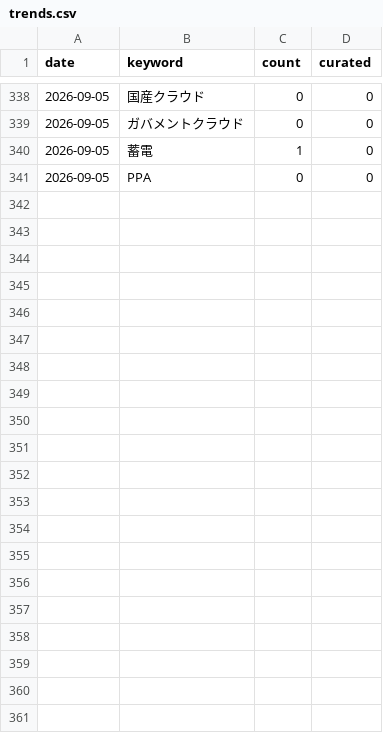
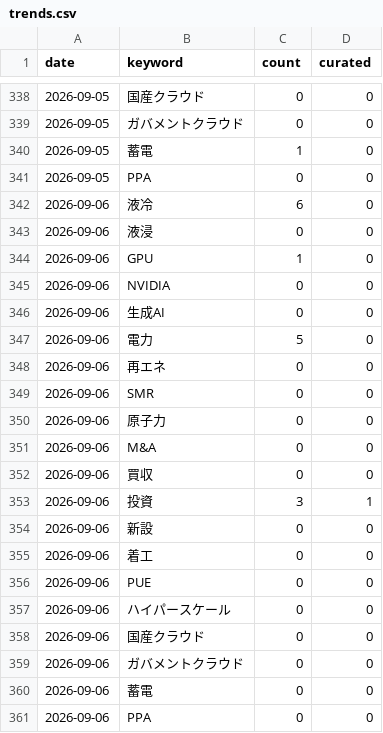
Before and after one commit to kobagunnsou-eng/dc-trend-jp, a CSV file: tools/news-collector/data/trends.csv, drawn as a sheet; only a part is shown, gaps mark what is left out.

```diff
--- a/tools/news-collector/data/trends.csv
+++ b/tools/news-collector/data/trends.csv
@@ -341 +341,21 @@ date,keyword,count,curated
 2026-09-05,PPA,0,0
+2026-09-06,液冷,6,0
+2026-09-06,液浸,0,0
+2026-09-06,GPU,1,0
+2026-09-06,NVIDIA,0,0
+2026-09-06,生成AI,0,0
+2026-09-06,電力,5,0
+2026-09-06,再エネ,0,0
+2026-09-06,SMR,0,0
+2026-09-06,原子力,0,0
+2026-09-06,M&A,0,0
+2026-09-06,買収,0,0
+2026-09-06,投資,3,1
+2026-09-06,新設,0,0
+2026-09-06,着工,0,0
+2026-09-06,PUE,0,0
+2026-09-06,ハイパースケール,0,0
+2026-09-06,国産クラウド,0,0
+2026-09-06,ガバメントクラウド,0,0
+2026-09-06,蓄電,0,0
+2026-09-06,PPA,0,0
```
Also changed, not shown: 5 other files.
